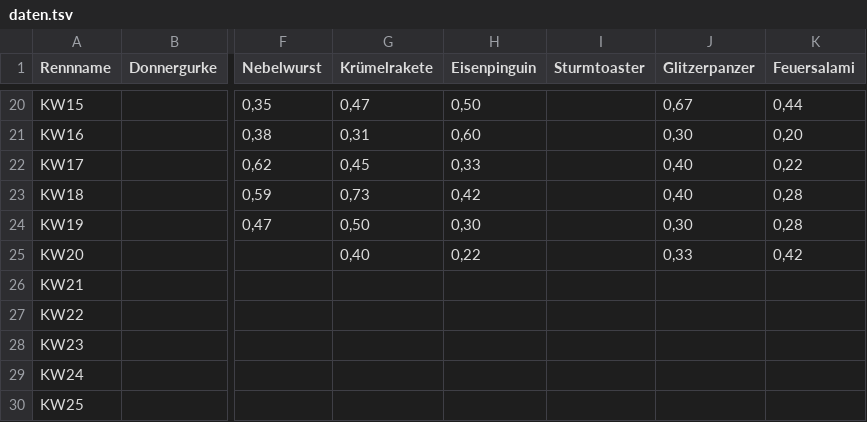
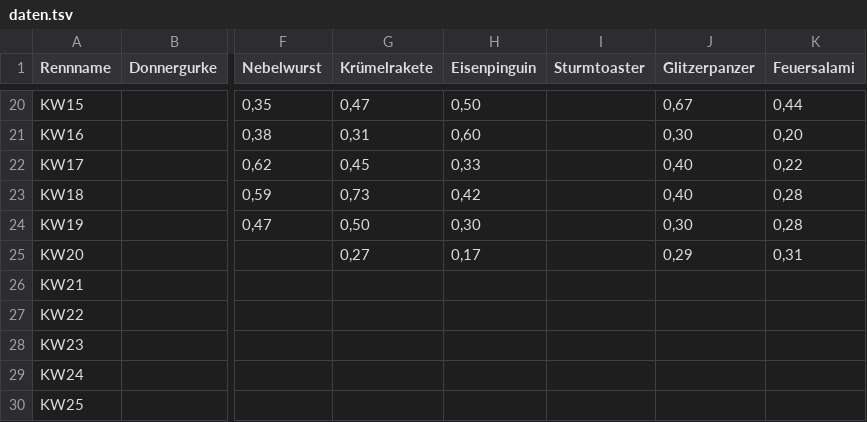
Before and after one commit to christianknoll-create/sdr, a TSV file: daten.tsv, drawn as a sheet; only a part is shown, gaps mark what is left out; the diff names each change by its address in the sheet, - before the commit and + after, or states it on an @@ line.

```diff
--- a/daten.tsv
+++ b/daten.tsv
-G25 (Krümelrakete): 0,40
+G25 (Krümelrakete): 0,27
-H25 (Eisenpinguin): 0,22
+H25 (Eisenpinguin): 0,17
-J25 (Glitzerpanzer): 0,33
+J25 (Glitzerpanzer): 0,29
-K25 (Feuersalami): 0,42
+K25 (Feuersalami): 0,31
```
Also changed, not shown: 1 other file.
